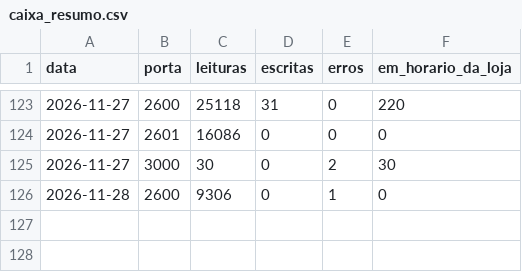
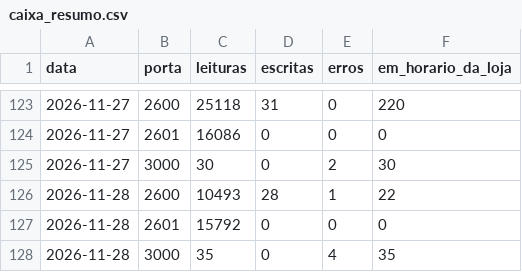
Before and after one commit to xxffoottxx/artsoft-call-log, a CSV file: caixa_resumo.csv, drawn as a sheet; only a part is shown, gaps mark what is left out.

```diff
--- a/caixa_resumo.csv
+++ b/caixa_resumo.csv
@@ -125,2 +125,4 @@ data,porta,leituras,escritas,erros,em_horario_da_loja
 2026-11-27,3000,30,0,2,30
-2026-11-28,2600,9306,0,1,0
+2026-11-28,2600,10493,28,1,22
+2026-11-28,2601,15792,0,0,0
+2026-11-28,3000,35,0,4,35
```
Also changed, not shown: daily_summary.csv, 2 other files.
